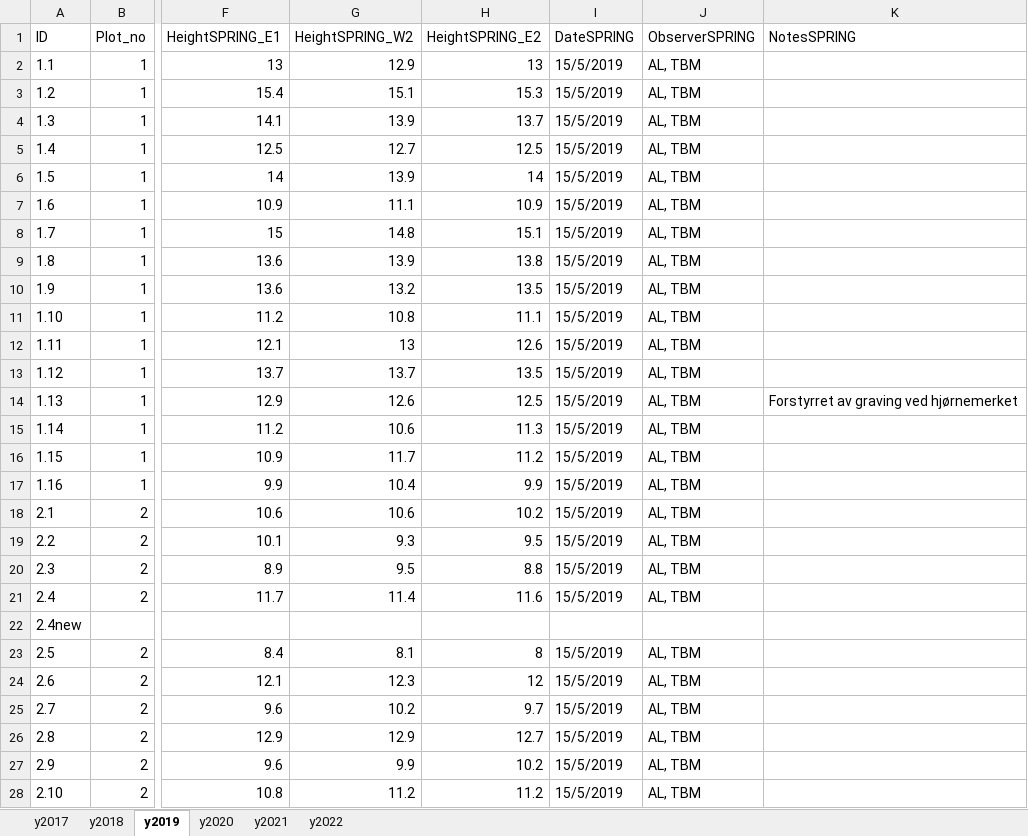
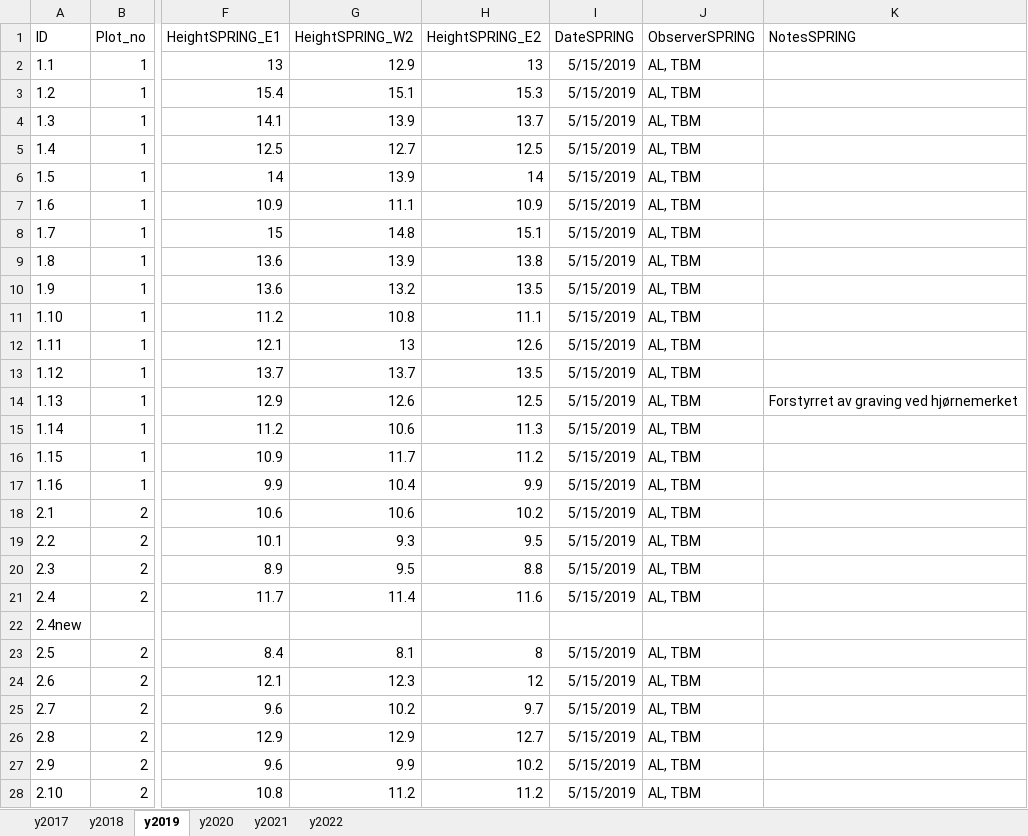
Before and after one commit to anders-kolstad/peatmoss_and_ditches, an Excel workbook: data/growthData.xlsx, sheet y2019, drawn as a sheet; only a part is shown, gaps mark what is left out; values as stored, in another font and other column widths than the file's, no borders; the diff covers the shown part only; the diff names each change by its address in the sheet, - before the commit and + after, or states it on an @@ line.

Commit message:
fix dates

```diff
--- a/data/growthData.xlsx (sheet y2019)
+++ b/data/growthData.xlsx (sheet y2019)
-I2:I21 (DateSPRING): 15/5/2019
+I2:I21 (DateSPRING): 5/15/2019
-I23:I28 (DateSPRING): 15/5/2019
+I23:I28 (DateSPRING): 5/15/2019
```
Also changed, not shown: 120 edited cells elsewhere in this sheet, 1 other file.
